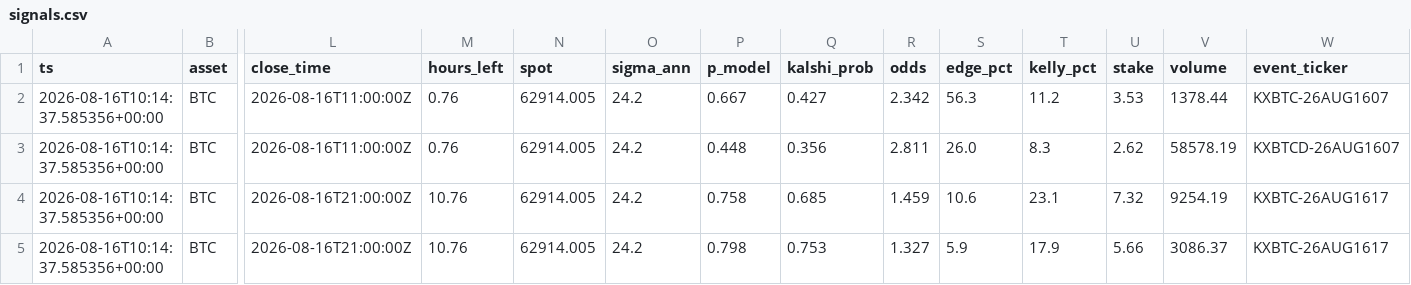
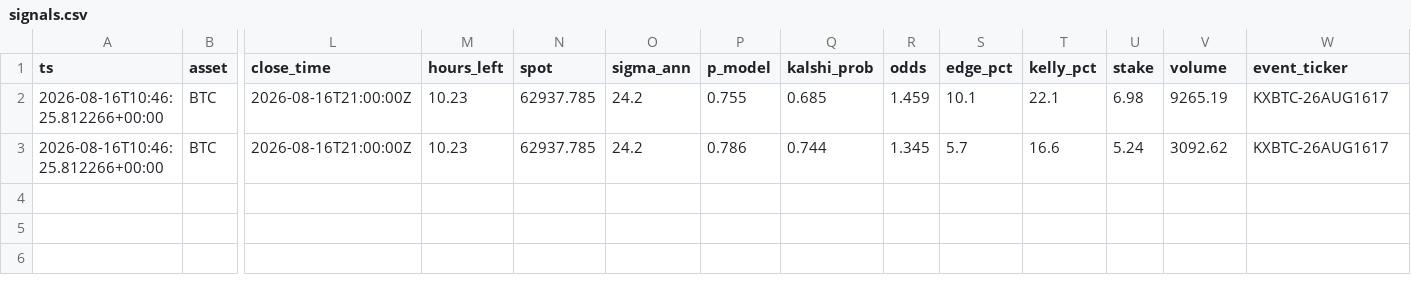
Before and after one commit to JorgeCampe/crypto-signals-bot, a CSV file: crypto_signals_bot/data/signals.csv, drawn as a sheet; only a part is shown, gaps mark what is left out; removed rows and columns are numbered as before the commit, all else as after; rows hold the shown columns only; the diff names each change by its address in the sheet, - before the commit and + after, or states it on an @@ line.

```diff
--- a/crypto_signals_bot/data/signals.csv
+++ b/crypto_signals_bot/data/signals.csv
-row 2: 2026-08-16T10:14:37.585356+00:00 | BTC | 2026-08-16T11:00:00Z | 0.76 | 62914.005 | 24.2 | 0.667 | 0.427 | 2.342 | 56.3 | 11.2 | 3.53 | 1378.44 | KXBTC-26AUG1607
-row 3: 2026-08-16T10:14:37.585356+00:00 | BTC | 2026-08-16T11:00:00Z | 0.76 | 62914.005 | 24.2 | 0.448 | 0.356 | 2.811 | 26.0 | 8.3 | 2.62 | 58578.19 | KXBTCD-26AUG1607
-A2:A3 (ts): 2026-08-16T10:14:37.585356+00:00
+A2:A3 (ts): 2026-08-16T10:46:25.812266+00:00
-M2:M3 (hours_left): 10.76
+M2:M3 (hours_left): 10.23
-N2:N3 (spot): 62914.005
+N2:N3 (spot): 62937.785
-P2 (p_model): 0.758
+P2 (p_model): 0.755
-S2 (edge_pct): 10.6
+S2 (edge_pct): 10.1
-T2 (kelly_pct): 23.1
+T2 (kelly_pct): 22.1
-U2 (stake): 7.32
+U2 (stake): 6.98
-V2 (volume): 9254.19
+V2 (volume): 9265.19
-P3 (p_model): 0.798
+P3 (p_model): 0.786
-Q3 (kalshi_prob): 0.753
+Q3 (kalshi_prob): 0.744
-R3 (odds): 1.327
+R3 (odds): 1.345
-S3 (edge_pct): 5.9
+S3 (edge_pct): 5.7
-T3 (kelly_pct): 17.9
+T3 (kelly_pct): 16.6
-U3 (stake): 5.66
+U3 (stake): 5.24
-V3 (volume): 3086.37
+V3 (volume): 3092.62
```
Also changed, not shown: crypto_signals_bot/data/equity.csv, 2 other files.
